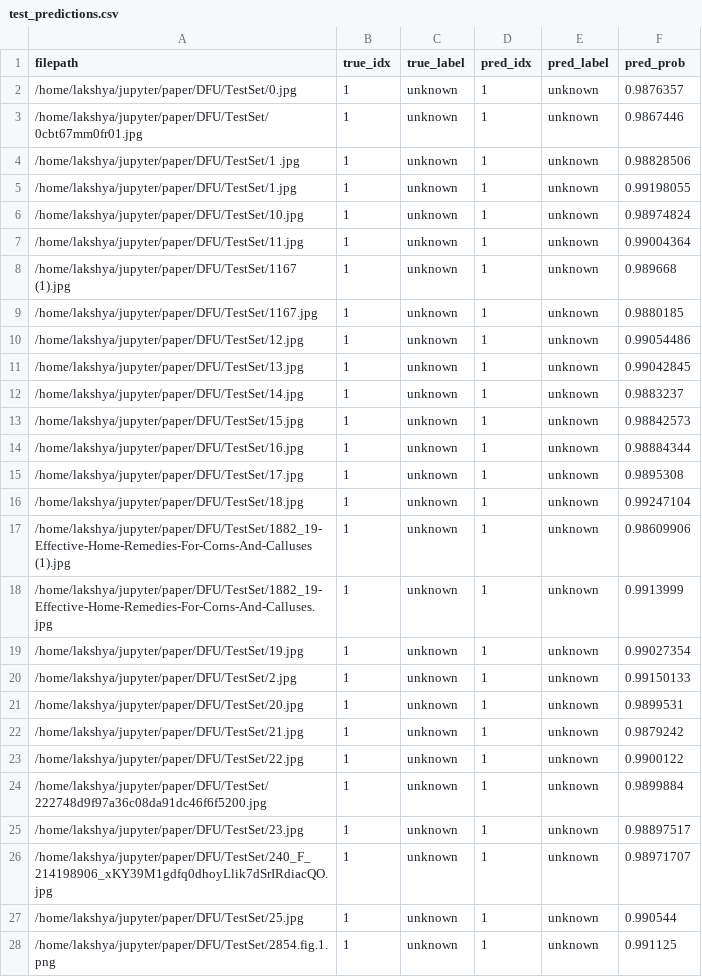
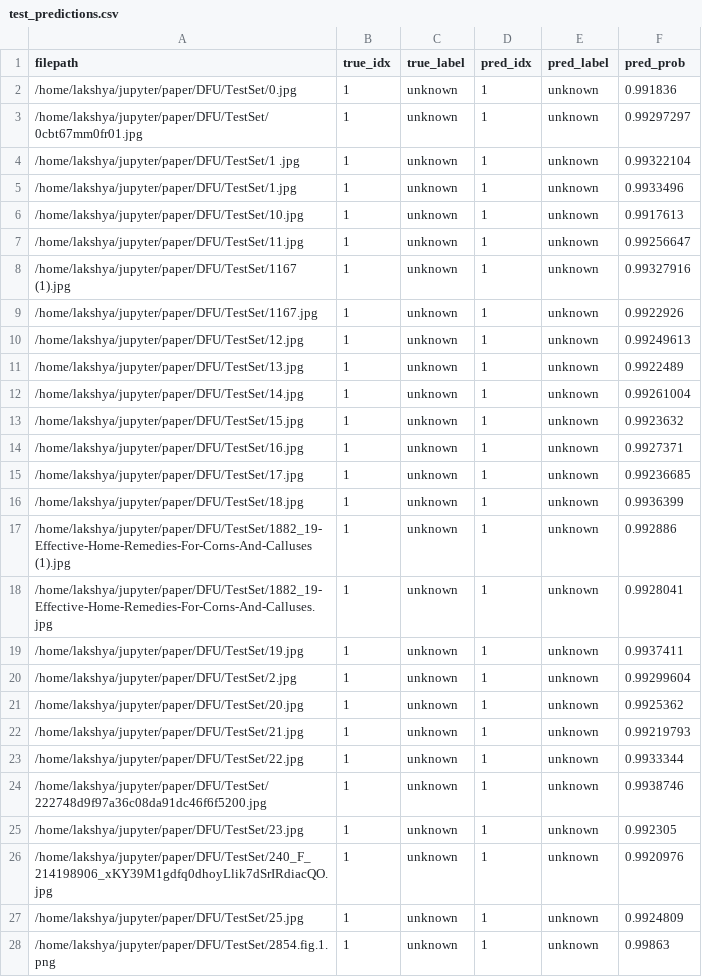
Before and after one commit to lakshyajaat/jupyter-, a CSV file: paper/DFU/Patches/test_predictions.csv, drawn as a sheet; only a part is shown; the diff covers the shown part only.

Commit message:
aml rock paper

```diff
--- a/paper/DFU/Patches/test_predictions.csv
+++ b/paper/DFU/Patches/test_predictions.csv
@@ -1,28 +1,28 @@
 filepath,true_idx,true_label,pred_idx,pred_label,pred_prob
-/home/lakshya/jupyter/paper/DFU/TestSet/0.jpg,1,unknown,1,unknown,0.9876357
-/home/lakshya/jupyter/paper/DFU/TestSet/0cbt67mm0fr01.jpg,1,unknown,1,unknown,0.9867446
-/home/lakshya/jupyter/paper/DFU/TestSet/1 .jpg,1,unknown,1,unknown,0.98828506
-/home/lakshya/jupyter/paper/DFU/TestSet/1.jpg,1,unknown,1,unknown,0.99198055
-/home/lakshya/jupyter/paper/DFU/TestSet/10.jpg,1,unknown,1,unknown,0.98974824
-/home/lakshya/jupyter/paper/DFU/TestSet/11.jpg,1,unknown,1,unknown,0.99004364
-/home/lakshya/jupyter/paper/DFU/TestSet/1167 (1).jpg,1,unknown,1,unknown,0.989668
-/home/lakshya/jupyter/paper/DFU/TestSet/1167.jpg,1,unknown,1,unknown,0.9880185
-/home/lakshya/jupyter/paper/DFU/TestSet/12.jpg,1,unknown,1,unknown,0.99054486
-/home/lakshya/jupyter/paper/DFU/TestSet/13.jpg,1,unknown,1,unknown,0.99042845
-/home/lakshya/jupyter/paper/DFU/TestSet/14.jpg,1,unknown,1,unknown,0.9883237
-/home/lakshya/jupyter/paper/DFU/TestSet/15.jpg,1,unknown,1,unknown,0.98842573
-/home/lakshya/jupyter/paper/DFU/TestSet/16.jpg,1,unknown,1,unknown,0.98884344
-/home/lakshya/jupyter/paper/DFU/TestSet/17.jpg,1,unknown,1,unknown,0.9895308
-/home/lakshya/jupyter/paper/DFU/TestSet/18.jpg,1,unknown,1,unknown,0.99247104
-/home/lakshya/jupyter/paper/DFU/TestSet/1882_19-Effective-Home-Remedies-For-Corns-And-Calluses (1).jpg,1,unknown,1,unknown,0.98609906
-/home/lakshya/jupyter/paper/DFU/TestSet/1882_19-Effective-Home-Remedies-For-Corns-And-Calluses.jpg,1,unknown,1,unknown,0.9913999
-/home/lakshya/jupyter/paper/DFU/TestSet/19.jpg,1,unknown,1,unknown,0.99027354
-/home/lakshya/jupyter/paper/DFU/TestSet/2.jpg,1,unknown,1,unknown,0.99150133
-/home/lakshya/jupyter/paper/DFU/TestSet/20.jpg,1,unknown,1,unknown,0.9899531
-/home/lakshya/jupyter/paper/DFU/TestSet/21.jpg,1,unknown,1,unknown,0.9879242
-/home/lakshya/jupyter/paper/DFU/TestSet/22.jpg,1,unknown,1,unknown,0.9900122
-/home/lakshya/jupyter/paper/DFU/TestSet/222748d9f97a36c08da91dc46f6f5200.jpg,1,unknown,1,unknown,0.9899884
-/home/lakshya/jupyter/paper/DFU/TestSet/23.jpg,1,unknown,1,unknown,0.98897517
-/home/lakshya/jupyter/paper/DFU/TestSet/240_F_214198906_xKY39M1gdfq0dhoyLlik7dSrIRdiacQO.jpg,1,unknown,1,unknown,0.98971707
-/home/lakshya/jupyter/paper/DFU/TestSet/25.jpg,1,unknown,1,unknown,0.990544
-/home/lakshya/jupyter/paper/DFU/TestSet/2854.fig.1.png,1,unknown,1,unknown,0.991125
+/home/lakshya/jupyter/paper/DFU/TestSet/0.jpg,1,unknown,1,unknown,0.991836
+/home/lakshya/jupyter/paper/DFU/TestSet/0cbt67mm0fr01.jpg,1,unknown,1,unknown,0.99297297
+/home/lakshya/jupyter/paper/DFU/TestSet/1 .jpg,1,unknown,1,unknown,0.99322104
+/home/lakshya/jupyter/paper/DFU/TestSet/1.jpg,1,unknown,1,unknown,0.9933496
+/home/lakshya/jupyter/paper/DFU/TestSet/10.jpg,1,unknown,1,unknown,0.9917613
+/home/lakshya/jupyter/paper/DFU/TestSet/11.jpg,1,unknown,1,unknown,0.99256647
+/home/lakshya/jupyter/paper/DFU/TestSet/1167 (1).jpg,1,unknown,1,unknown,0.99327916
+/home/lakshya/jupyter/paper/DFU/TestSet/1167.jpg,1,unknown,1,unknown,0.9922926
+/home/lakshya/jupyter/paper/DFU/TestSet/12.jpg,1,unknown,1,unknown,0.99249613
+/home/lakshya/jupyter/paper/DFU/TestSet/13.jpg,1,unknown,1,unknown,0.9922489
+/home/lakshya/jupyter/paper/DFU/TestSet/14.jpg,1,unknown,1,unknown,0.99261004
+/home/lakshya/jupyter/paper/DFU/TestSet/15.jpg,1,unknown,1,unknown,0.9923632
+/home/lakshya/jupyter/paper/DFU/TestSet/16.jpg,1,unknown,1,unknown,0.9927371
+/home/lakshya/jupyter/paper/DFU/TestSet/17.jpg,1,unknown,1,unknown,0.99236685
+/home/lakshya/jupyter/paper/DFU/TestSet/18.jpg,1,unknown,1,unknown,0.9936399
+/home/lakshya/jupyter/paper/DFU/TestSet/1882_19-Effective-Home-Remedies-For-Corns-And-Calluses (1).jpg,1,unknown,1,unknown,0.992886
+/home/lakshya/jupyter/paper/DFU/TestSet/1882_19-Effective-Home-Remedies-For-Corns-And-Calluses.jpg,1,unknown,1,unknown,0.9928041
+/home/lakshya/jupyter/paper/DFU/TestSet/19.jpg,1,unknown,1,unknown,0.9937411
+/home/lakshya/jupyter/paper/DFU/TestSet/2.jpg,1,unknown,1,unknown,0.99299604
+/home/lakshya/jupyter/paper/DFU/TestSet/20.jpg,1,unknown,1,unknown,0.9925362
+/home/lakshya/jupyter/paper/DFU/TestSet/21.jpg,1,unknown,1,unknown,0.99219793
+/home/lakshya/jupyter/paper/DFU/TestSet/22.jpg,1,unknown,1,unknown,0.9933344
+/home/lakshya/jupyter/paper/DFU/TestSet/222748d9f97a36c08da91dc46f6f5200.jpg,1,unknown,1,unknown,0.9938746
+/home/lakshya/jupyter/paper/DFU/TestSet/23.jpg,1,unknown,1,unknown,0.992305
+/home/lakshya/jupyter/paper/DFU/TestSet/240_F_214198906_xKY39M1gdfq0dhoyLlik7dSrIRdiacQO.jpg,1,unknown,1,unknown,0.9920976
+/home/lakshya/jupyter/paper/DFU/TestSet/25.jpg,1,unknown,1,unknown,0.9924809
+/home/lakshya/jupyter/paper/DFU/TestSet/2854.fig.1.png,1,unknown,1,unknown,0.99863
```
Also changed, not shown: 136 edited cells elsewhere in this file, 7 other files.
